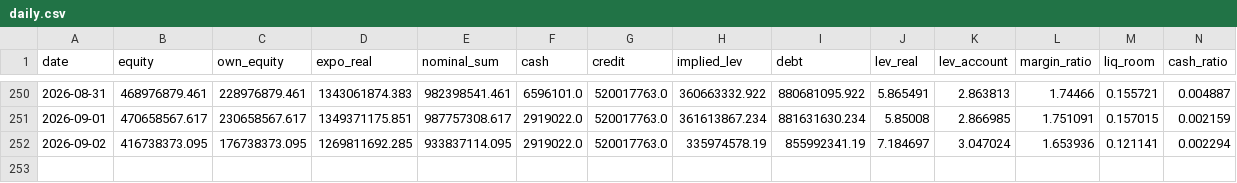
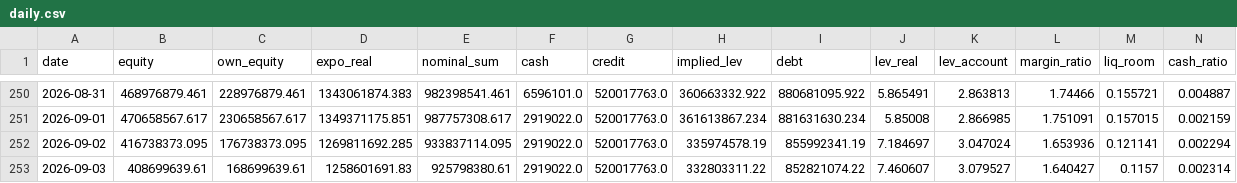
Before and after one commit to andynet2014-sudo/Github-Repository-1, a CSV file: mtm-dashboard/data/daily.csv, drawn as a sheet; only a part is shown, gaps mark what is left out; rows hold the shown columns only; the diff names each change by its address in the sheet, - before the commit and + after, or states it on an @@ line.

```diff
--- a/mtm-dashboard/data/daily.csv
+++ b/mtm-dashboard/data/daily.csv
+row 253: 2026-09-03 | 408699639.61 | 168699639.61 | 1258601691.83 | 925798380.61 | 2919022.0 | 520017763.0 | 332803311.22 | 852821074.22 | 7.460607 | 3.079527 | 1.640427 | 0.1157 | 0.002314
```
Also changed, not shown: mtm-dashboard/data/macro.csv, mtm-dashboard/data/positions.csv, 3 other files.
